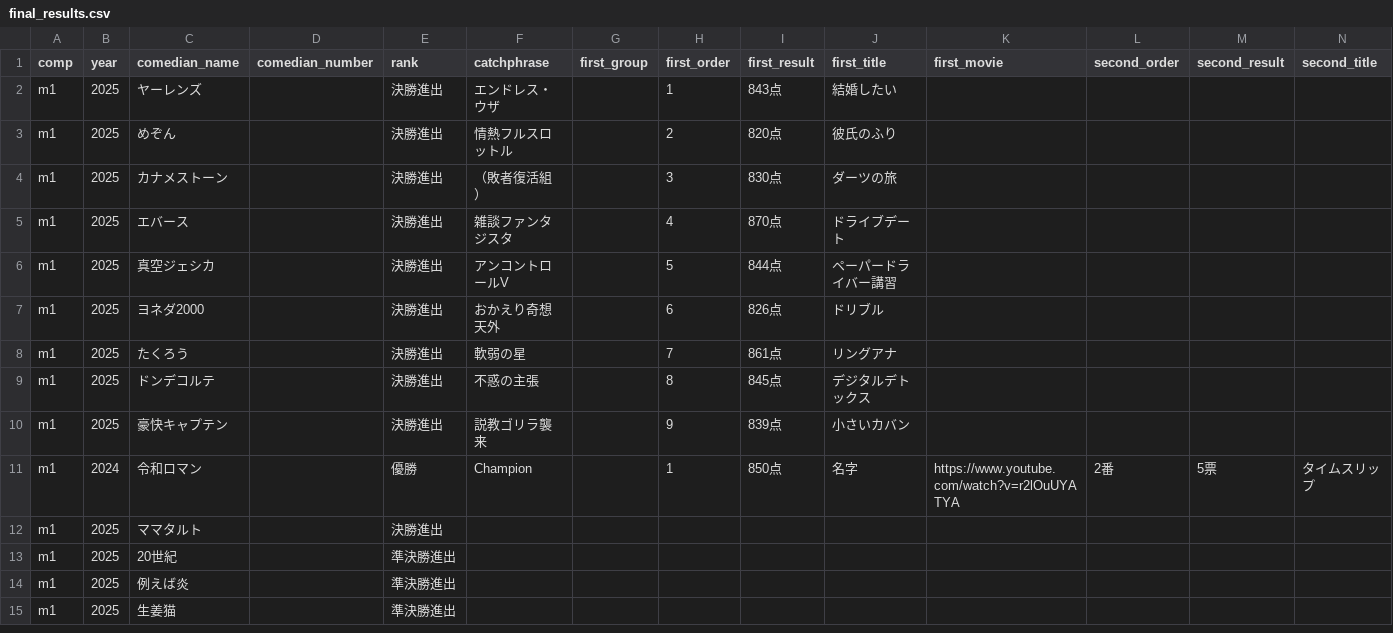
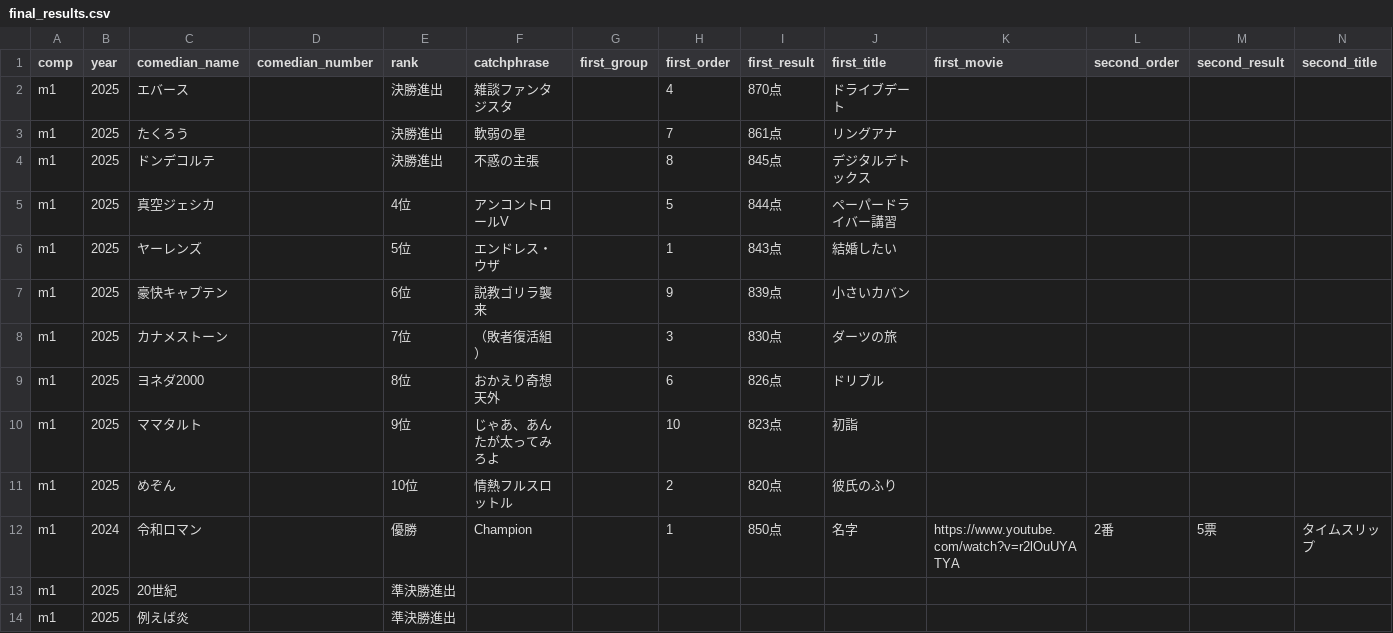
Before and after one commit to gmmtea/owarai-data, a CSV file: seed_csv/final_results.csv, drawn as a sheet; only a part is shown; the shorter side is filled out with more unchanged rows; removed rows and columns are numbered as before the commit, all else as after; rows hold the shown columns only; the diff names each change by its address in the sheet, - before the commit and + after, or states it on an @@ line.

```diff
--- a/seed_csv/final_results.csv
+++ b/seed_csv/final_results.csv
-row 2: m1 | 2025 | ヤーレンズ |  | 決勝進出 | エンドレス・ウザ |  | 1 | 843点 | 結婚したい
-row 3: m1 | 2025 | めぞん |  | 決勝進出 | 情熱フルスロットル |  | 2 | 820点 | 彼氏のふり
-row 4: m1 | 2025 | カナメストーン |  | 決勝進出 | （敗者復活組） |  | 3 | 830点 | ダーツの旅
-row 6: m1 | 2025 | 真空ジェシカ |  | 決勝進出 | アンコントロールV |  | 5 | 844点 | ペーパードライバー講習
-row 7: m1 | 2025 | ヨネダ2000 |  | 決勝進出 | おかえり奇想天外 |  | 6 | 826点 | ドリブル
+row 5: m1 | 2025 | 真空ジェシカ |  | 4位 | アンコントロールV |  | 5 | 844点 | ペーパードライバー講習
+row 6: m1 | 2025 | ヤーレンズ |  | 5位 | エンドレス・ウザ |  | 1 | 843点 | 結婚したい
-E7 (rank): 決勝進出
+E7 (rank): 6位
+row 8: m1 | 2025 | カナメストーン |  | 7位 | （敗者復活組） |  | 3 | 830点 | ダーツの旅
+row 9: m1 | 2025 | ヨネダ2000 |  | 8位 | おかえり奇想天外 |  | 6 | 826点 | ドリブル
+row 10: m1 | 2025 | ママタルト |  | 9位 | じゃあ、あんたが太ってみろよ |  | 10 | 823点 | 初詣
+row 11: m1 | 2025 | めぞん |  | 10位 | 情熱フルスロットル |  | 2 | 820点 | 彼氏のふり
-row 12: m1 | 2025 | ママタルト |  | 決勝進出
```
Also changed, not shown: seed_csv/judge_scores.csv, 1 other file.
